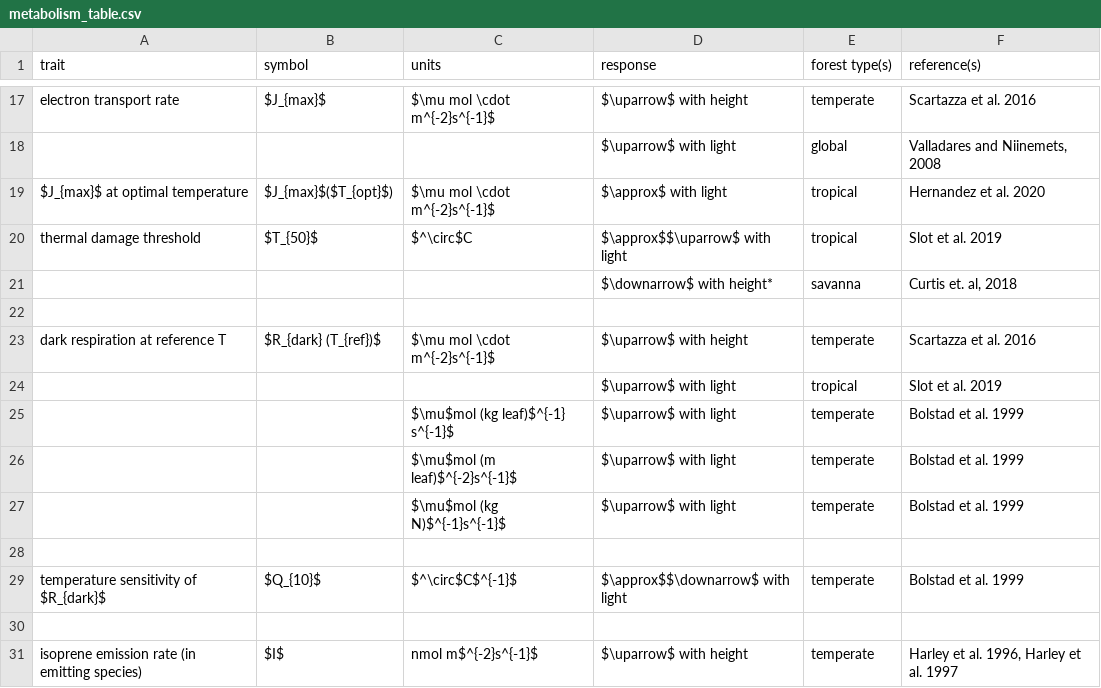
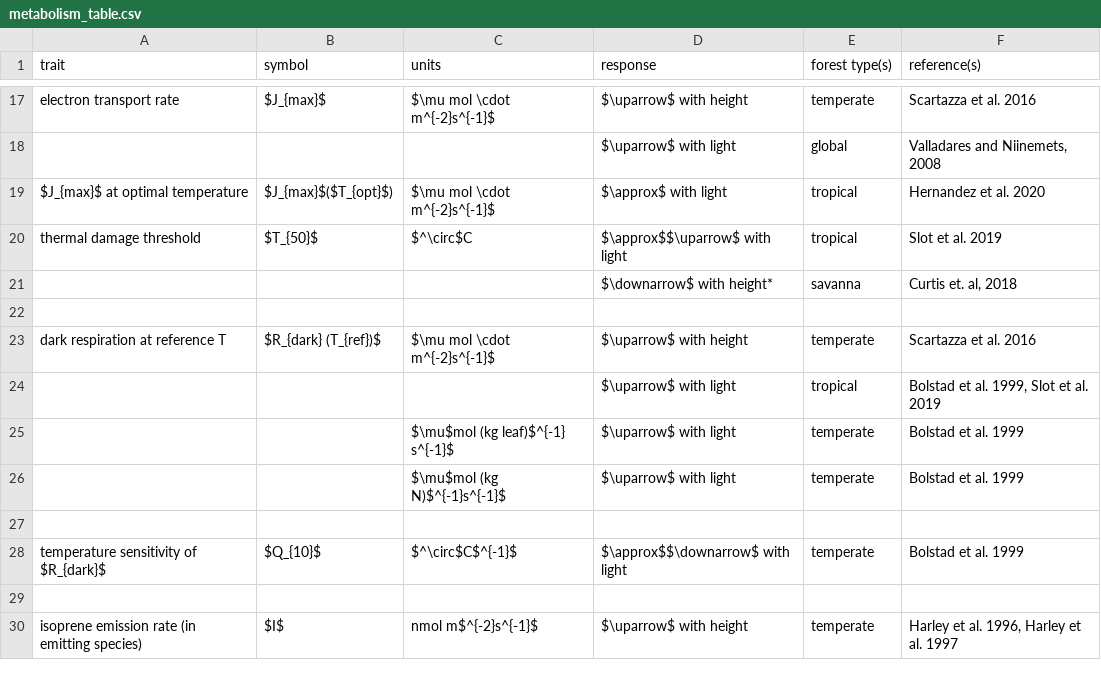
Before and after one commit to EcoClimLab/vertical-thermal-review, a CSV file: Lit_Review/metabolism_table.csv, drawn as a sheet; only a part is shown, gaps mark what is left out.

Commit message:
merged duplicate rows

```diff
--- a/Lit_Review/metabolism_table.csv
+++ b/Lit_Review/metabolism_table.csv
@@ -23,5 +23,4 @@ thermal damage threshold,$T_{50}$,$^\circ$C,$\approx$$\uparrow$ with light,tropi
 dark respiration at reference T,$R_{dark} (T_{ref})$,$\mu mol  \cdot m^{-2}s^{-1}$,$\uparrow$ with height,temperate,Scartazza et al. 2016
-,,,$\uparrow$ with light,tropical,Slot et al. 2019
+,,,$\uparrow$ with light,tropical,"Bolstad et al. 1999, Slot et al. 2019"
 ,,$\mu$mol (kg leaf)$^{-1} s^{-1}$ ,$\uparrow$ with light,temperate,Bolstad et al. 1999
-,,$\mu$mol (m leaf)$^{-2}s^{-1}$ ,$\uparrow$ with light,temperate,Bolstad et al. 1999
 ,,$\mu$mol (kg N)$^{-1}s^{-1}$ ,$\uparrow$ with light,temperate,Bolstad et al. 1999
```
